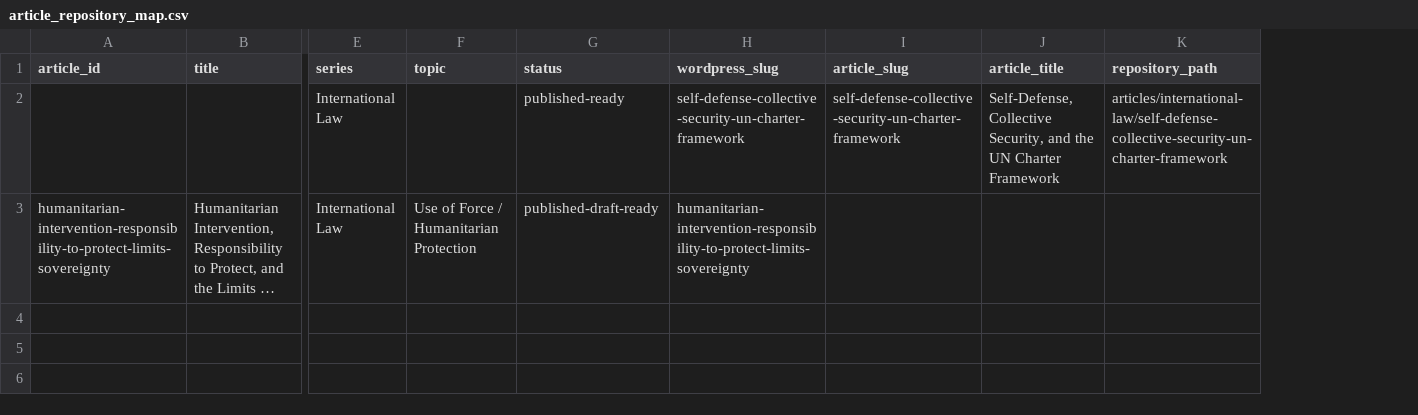
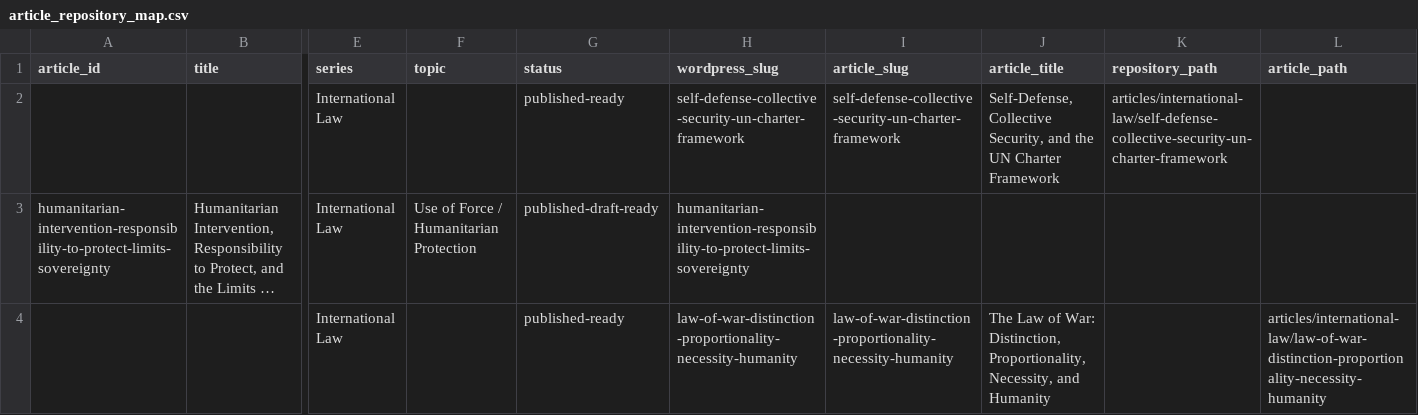
Before and after one commit to Content-Catalyst-LLC/international-law-research, a CSV file: catalyst_data_exports/article_repository_map.csv, drawn as a sheet; only a part is shown, gaps mark what is left out; long unchanged cells end in …; rows hold the shown columns only; the diff names each change by its address in the sheet, - before the commit and + after, or states it on an @@ line.

```diff
--- a/catalyst_data_exports/article_repository_map.csv
+++ b/catalyst_data_exports/article_repository_map.csv
+column L (article_path), empty
+row 4:  |  | International Law |  | published-ready | law-of-war-distinction-proportionality-necessity-humanity | law-of-war-distinction-proportionality-necessity-humanity | The Law of War: Distinction, Proportionality, Necessity, and Humanity |  | articles/international-law/law-of-war-distinction-proportionality-necessity-humanity
```
Also changed, not shown: catalyst_data_exports/all_article_sources.csv, catalyst_data_exports/instrument_topics.csv, 22 other files.
